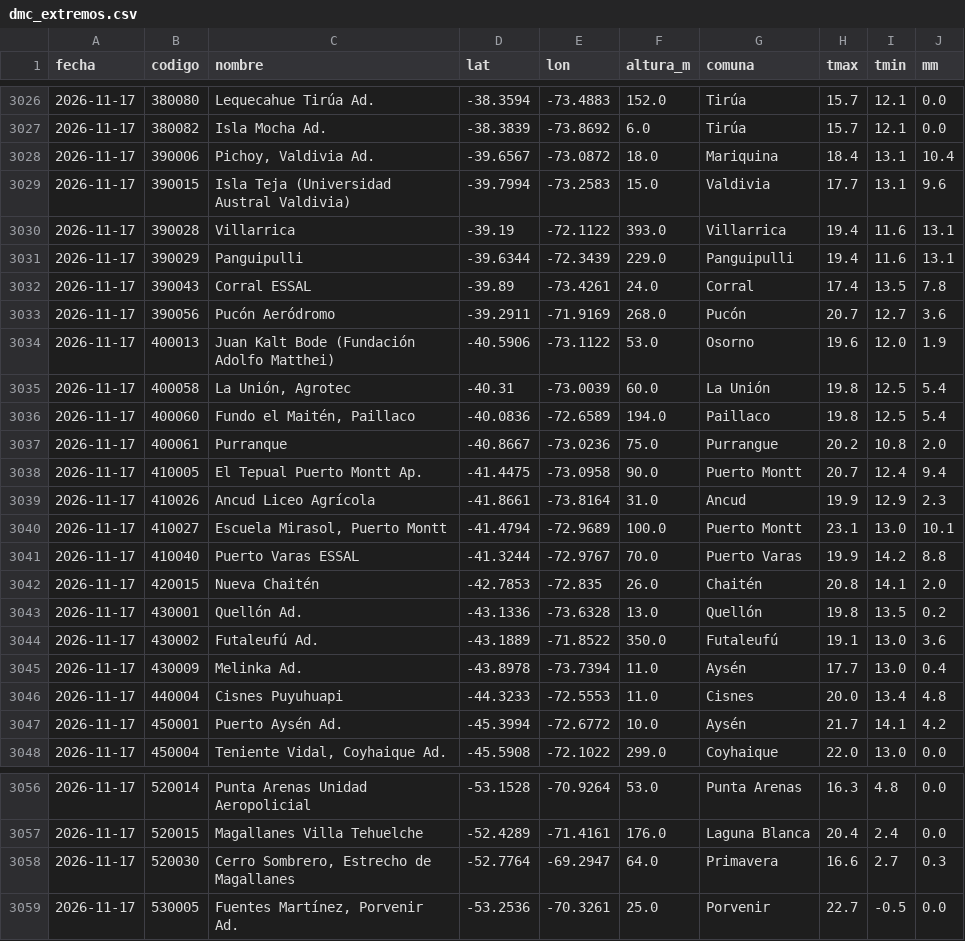
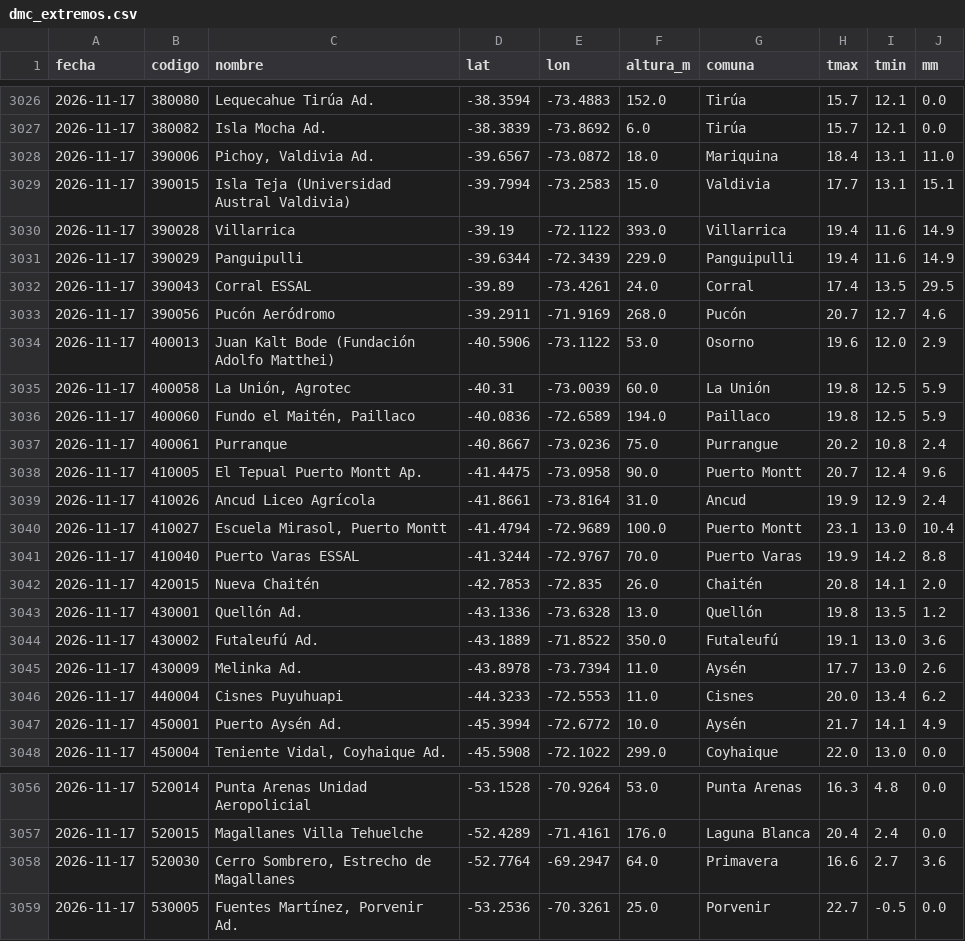
Before and after one commit to PanchoDigevo/earth2-chile-verificacion, a CSV file: estaciones/datos/dmc_extremos.csv, drawn as a sheet; only a part is shown, gaps mark what is left out; the diff covers the shown part only.

```diff
--- a/estaciones/datos/dmc_extremos.csv
+++ b/estaciones/datos/dmc_extremos.csv
@@ -3027,22 +3027,22 @@ fecha,codigo,nombre,lat,lon,altura_m,comuna,tmax,tmin,mm
 2026-11-17,380082,Isla Mocha Ad.,-38.3839,-73.8692,6.0,Tirúa,15.7,12.1,0.0
-2026-11-17,390006,"Pichoy, Valdivia Ad.",-39.6567,-73.0872,18.0,Mariquina,18.4,13.1,10.4
-2026-11-17,390015,Isla Teja  (Universidad Austral Valdivia),-39.7994,-73.2583,15.0,Valdivia,17.7,13.1,9.6
-2026-11-17,390028,Villarrica,-39.19,-72.1122,393.0,Villarrica,19.4,11.6,13.1
-2026-11-17,390029,Panguipulli,-39.6344,-72.3439,229.0,Panguipulli,19.4,11.6,13.1
-2026-11-17,390043,Corral ESSAL,-39.89,-73.4261,24.0,Corral,17.4,13.5,7.8
-2026-11-17,390056,Pucón Aeródromo,-39.2911,-71.9169,268.0,Pucón,20.7,12.7,3.6
-2026-11-17,400013,Juan Kalt Bode (Fundación Adolfo Matthei),-40.5906,-73.1122,53.0,Osorno,19.6,12.0,1.9
-2026-11-17,400058,"La Unión, Agrotec",-40.31,-73.0039,60.0,La Unión,19.8,12.5,5.4
-2026-11-17,400060,"Fundo el Maitén, Paillaco",-40.0836,-72.6589,194.0,Paillaco,19.8,12.5,5.4
-2026-11-17,400061,Purranque,-40.8667,-73.0236,75.0,Purrangue,20.2,10.8,2.0
-2026-11-17,410005,El Tepual  Puerto Montt Ap.,-41.4475,-73.0958,90.0,Puerto Montt,20.7,12.4,9.4
-2026-11-17,410026,Ancud Liceo Agrícola,-41.8661,-73.8164,31.0,Ancud,19.9,12.9,2.3
-2026-11-17,410027,"Escuela Mirasol, Puerto Montt",-41.4794,-72.9689,100.0,Puerto Montt,23.1,13.0,10.1
+2026-11-17,390006,"Pichoy, Valdivia Ad.",-39.6567,-73.0872,18.0,Mariquina,18.4,13.1,11.0
+2026-11-17,390015,Isla Teja  (Universidad Austral Valdivia),-39.7994,-73.2583,15.0,Valdivia,17.7,13.1,15.1
+2026-11-17,390028,Villarrica,-39.19,-72.1122,393.0,Villarrica,19.4,11.6,14.9
+2026-11-17,390029,Panguipulli,-39.6344,-72.3439,229.0,Panguipulli,19.4,11.6,14.9
+2026-11-17,390043,Corral ESSAL,-39.89,-73.4261,24.0,Corral,17.4,13.5,29.5
+2026-11-17,390056,Pucón Aeródromo,-39.2911,-71.9169,268.0,Pucón,20.7,12.7,4.6
+2026-11-17,400013,Juan Kalt Bode (Fundación Adolfo Matthei),-40.5906,-73.1122,53.0,Osorno,19.6,12.0,2.9
+2026-11-17,400058,"La Unión, Agrotec",-40.31,-73.0039,60.0,La Unión,19.8,12.5,5.9
+2026-11-17,400060,"Fundo el Maitén, Paillaco",-40.0836,-72.6589,194.0,Paillaco,19.8,12.5,5.9
+2026-11-17,400061,Purranque,-40.8667,-73.0236,75.0,Purrangue,20.2,10.8,2.4
+2026-11-17,410005,El Tepual  Puerto Montt Ap.,-41.4475,-73.0958,90.0,Puerto Montt,20.7,12.4,9.6
+2026-11-17,410026,Ancud Liceo Agrícola,-41.8661,-73.8164,31.0,Ancud,19.9,12.9,2.4
+2026-11-17,410027,"Escuela Mirasol, Puerto Montt",-41.4794,-72.9689,100.0,Puerto Montt,23.1,13.0,10.4
 2026-11-17,410040,Puerto Varas ESSAL,-41.3244,-72.9767,70.0,Puerto Varas,19.9,14.2,8.8
 2026-11-17,420015,Nueva Chaitén,-42.7853,-72.835,26.0,Chaitén,20.8,14.1,2.0
-2026-11-17,430001,Quellón Ad.,-43.1336,-73.6328,13.0,Quellón,19.8,13.5,0.2
+2026-11-17,430001,Quellón Ad.,-43.1336,-73.6328,13.0,Quellón,19.8,13.5,1.2
 2026-11-17,430002,Futaleufú Ad.,-43.1889,-71.8522,350.0,Futaleufú,19.1,13.0,3.6
-2026-11-17,430009,Melinka Ad.,-43.8978,-73.7394,11.0,Aysén,17.7,13.0,0.4
-2026-11-17,440004,Cisnes Puyuhuapi,-44.3233,-72.5553,11.0,Cisnes,20.0,13.4,4.8
-2026-11-17,450001,Puerto Aysén Ad.,-45.3994,-72.6772,10.0,Aysén,21.7,14.1,4.2
+2026-11-17,430009,Melinka Ad.,-43.8978,-73.7394,11.0,Aysén,17.7,13.0,2.6
+2026-11-17,440004,Cisnes Puyuhuapi,-44.3233,-72.5553,11.0,Cisnes,20.0,13.4,6.2
+2026-11-17,450001,Puerto Aysén Ad.,-45.3994,-72.6772,10.0,Aysén,21.7,14.1,4.9
 2026-11-17,450004,"Teniente Vidal, Coyhaique Ad.",-45.5908,-72.1022,299.0,Coyhaique,22.0,13.0,0.0
@@ -3057,3 +3057,3 @@ fecha,codigo,nombre,lat,lon,altura_m,comuna,tmax,tmin,mm
 2026-11-17,520015,Magallanes Villa Tehuelche,-52.4289,-71.4161,176.0,Laguna Blanca,20.4,2.4,0.0
-2026-11-17,520030,"Cerro Sombrero, Estrecho de Magallanes",-52.7764,-69.2947,64.0,Primavera,16.6,2.7,0.3
+2026-11-17,520030,"Cerro Sombrero, Estrecho de Magallanes",-52.7764,-69.2947,64.0,Primavera,16.6,2.7,3.6
 2026-11-17,530005,"Fuentes Martínez, Porvenir Ad.",-53.2536,-70.3261,25.0,Porvenir,22.7,-0.5,0.0
```
Also changed, not shown: 17 edited cells elsewhere in this file, estaciones/datos/dmc_pron/boletin.csv, estaciones/datos/dmc_pron/turistico.csv, 8 other files.
